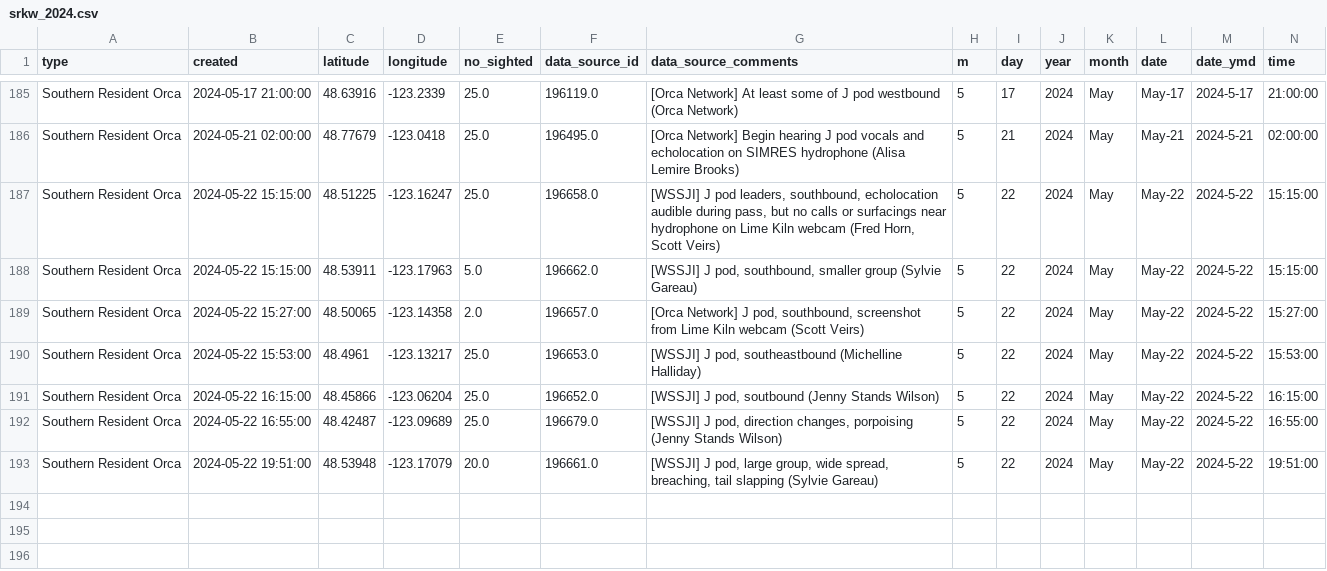
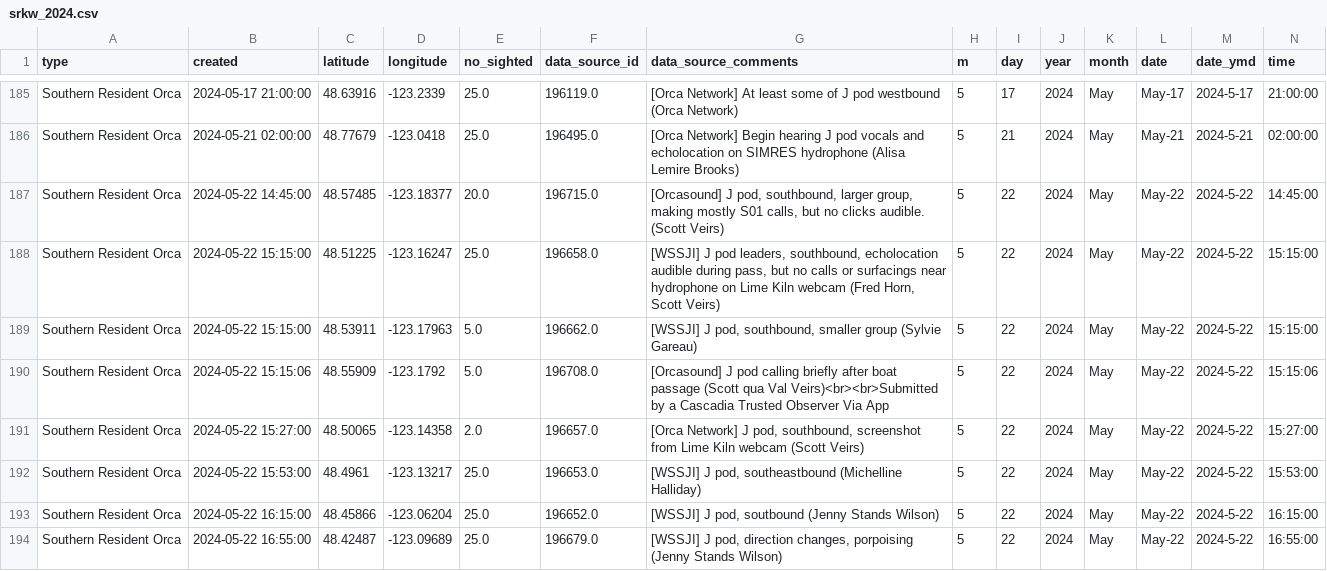
Before and after one commit to liu-zoe/orcasalmon, a CSV file: data/acartia/srkw_2024.csv, drawn as a sheet; only a part is shown, gaps mark what is left out; the shorter side is filled out with more unchanged rows; rows hold the shown columns only; the diff names each change by its address in the sheet, - before the commit and + after, or states it on an @@ line.

Commit message:
Updated data with GitHub Actions

```diff
--- a/data/acartia/srkw_2024.csv
+++ b/data/acartia/srkw_2024.csv
+row 187: Southern Resident Orca | 2024-05-22 14:45:00 | 48.57485 | -123.18377 | 20.0 | 196715.0 | [Orcasound] J pod, southbound, larger group, making mostly S01 calls, but no clicks audible. (Scott Veirs) | 5 | 22 | 2024 | May | May-22 | 2024-5-22 | 14:45:00
+row 190: Southern Resident Orca | 2024-05-22 15:15:06 | 48.55909 | -123.1792 | 5.0 | 196708.0 | [Orcasound] J pod calling briefly after boat passage (Scott qua Val Veirs)<br><br>Submitted by a Cascadia Trusted Observer Via App | 5 | 22 | 2024 | May | May-22 | 2024-5-22 | 15:15:06
```
Also changed, not shown: data/bonchinook/bon2024.csv, data/foschinook/fos2024.csv.
